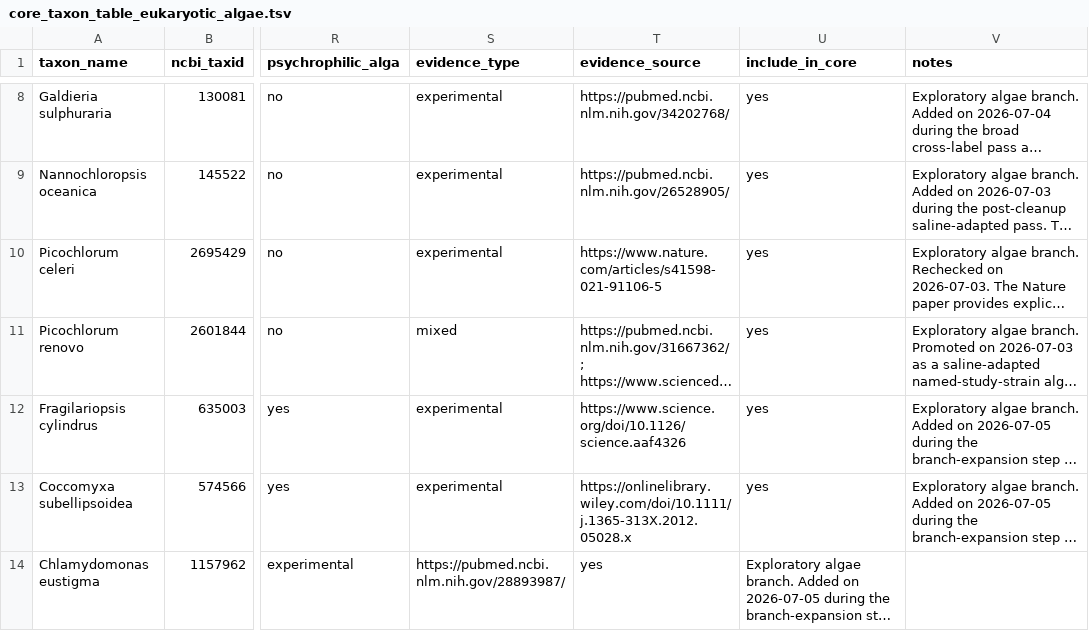
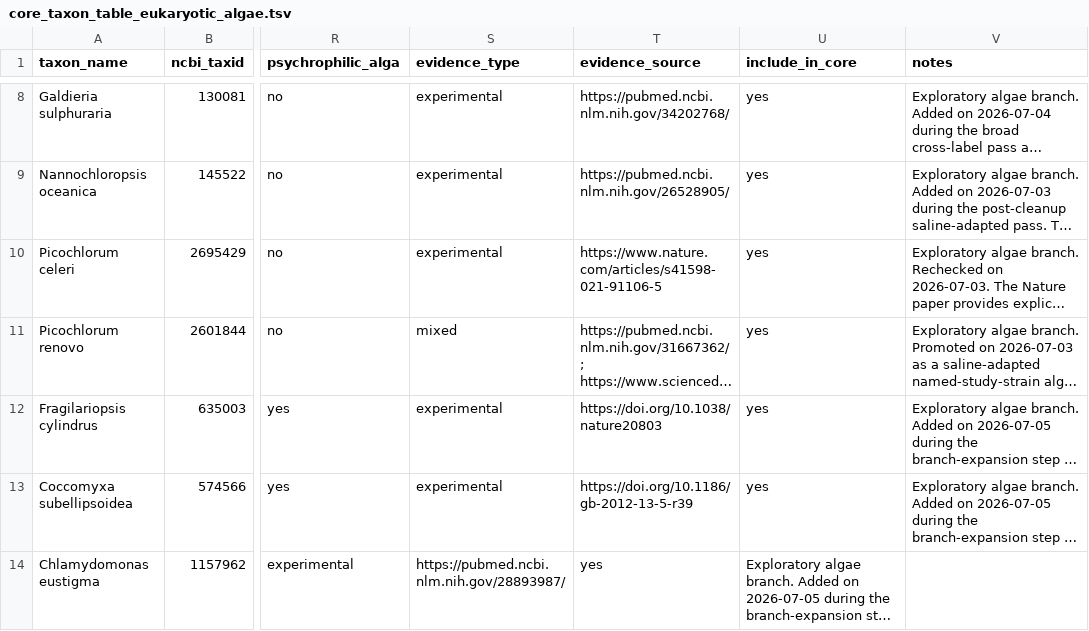
Before and after one commit to yazgisert/ExtroDB, a TSV file: curation/core_taxon_tables/core_taxon_table_eukaryotic_algae.tsv, drawn as a sheet; only a part is shown, gaps mark what is left out; long unchanged cells end in …; the diff names each change by its address in the sheet, - before the commit and + after, or states it on an @@ line.

```diff
--- a/curation/core_taxon_tables/core_taxon_table_eukaryotic_algae.tsv
+++ b/curation/core_taxon_tables/core_taxon_table_eukaryotic_algae.tsv
-T12 (evidence_source): https://www.science.org/doi/10.1126/science.aaf4326
+T12 (evidence_source): https://doi.org/10.1038/nature20803
-T13 (evidence_source): https://onlinelibrary.wiley.com/doi/10.1111/j.1365-313X.2012.05028.x
+T13 (evidence_source): https://doi.org/10.1186/gb-2012-13-5-r39
```
Also changed, not shown: curation/manifests/algae_manifests/sequences_manifest_eukaryotic_algae_10.tsv, curation/manifests/algae_manifests/sequences_manifest_eukaryotic_algae_11.tsv, 12 other files.
